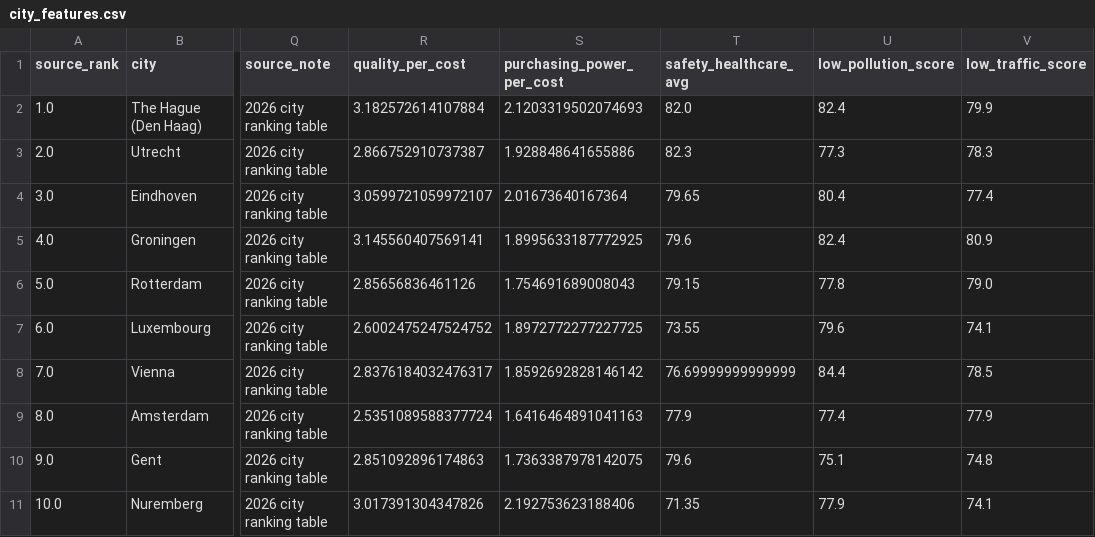
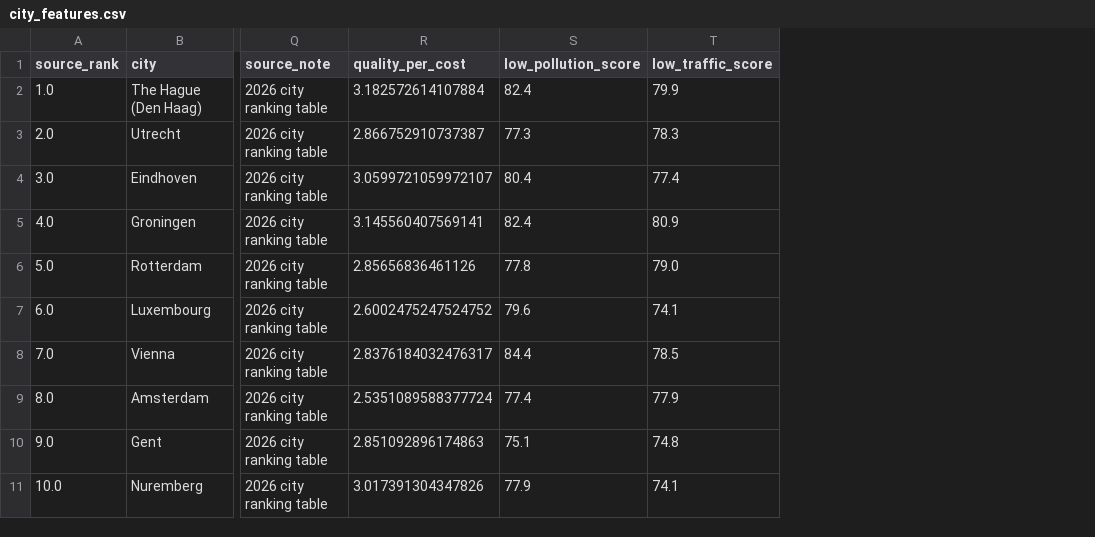
Before and after one commit to Yortyyy/cityfit-ai, a CSV file: data/processed/city_features.csv, drawn as a sheet; only a part is shown, gaps mark what is left out; the diff names each change by its address in the sheet, - before the commit and + after, or states it on an @@ line.

Commit message:
Add Streamlit city ranking app

```diff
--- a/data/processed/city_features.csv
+++ b/data/processed/city_features.csv
-column S (purchasing_power_per_cost), rows 2-11: 2.1203319502074693 | 1.928848641655886 | 2.01673640167364 | 1.8995633187772925 | 1.754691689008043 | 1.8972772277227725 | 1.8592692828146142 | 1.6416464891041163 | 1.7363387978142075 | 2.192753623188406
-column T (safety_healthcare_avg), rows 2-11: 82.0 | 82.3 | 79.65 | 79.6 | 79.15 | 73.55 | 76.69999999999999 | 77.9 | 79.6 | 71.35
```
Also changed, not shown: data/processed/cityfit_scores.csv, 4 other files.
